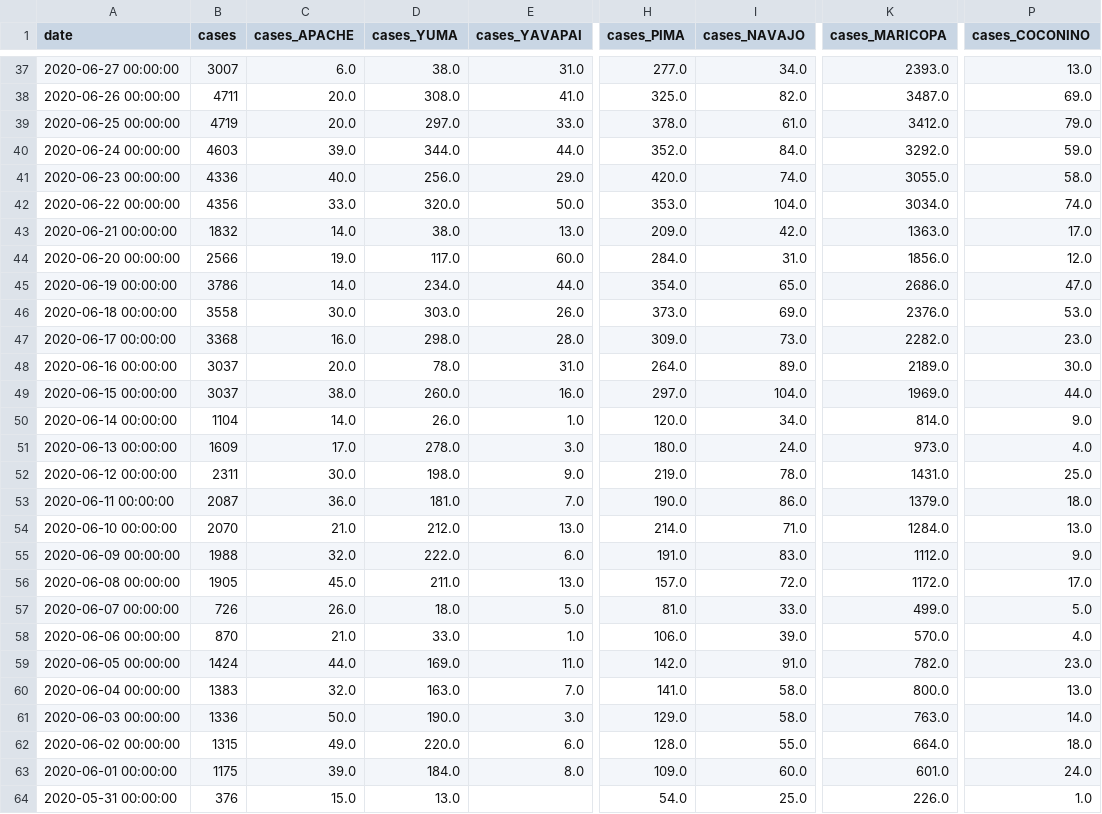
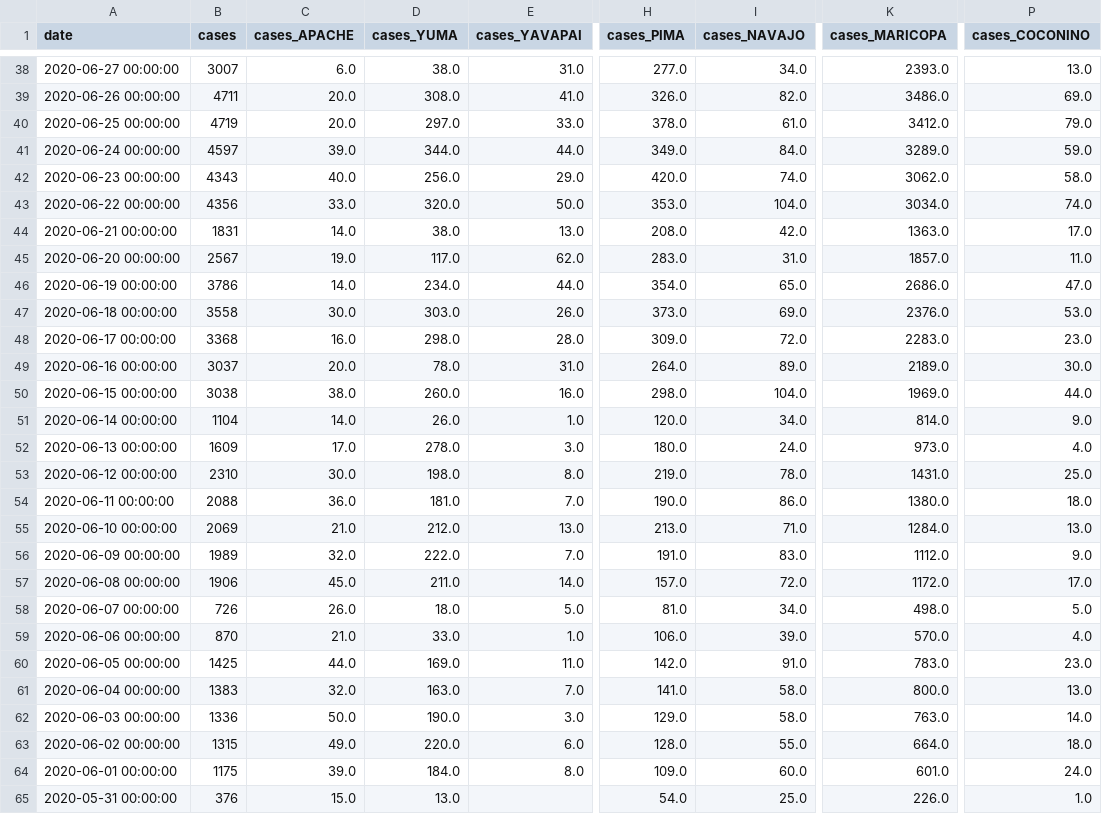
Before and after one commit to JamalJamesI/CovidAZData, a CSV file: AllCases2020-08-03.csv, drawn as a sheet; only a part is shown, gaps mark what is left out; addresses are those after the commit; the diff covers the shown part only; the diff names each change by its address in the sheet, - before the commit and + after, or states it on an @@ line.

Commit message:
Add files via upload

```diff
--- a/AllCases2020-08-03.csv
+++ b/AllCases2020-08-03.csv
-H39 (cases_PIMA): 325.0
+H39 (cases_PIMA): 326.0
-K39 (cases_MARICOPA): 3487.0
+K39 (cases_MARICOPA): 3486.0
-B41 (cases): 4603
+B41 (cases): 4597
-H41 (cases_PIMA): 352.0
+H41 (cases_PIMA): 349.0
-K41 (cases_MARICOPA): 3292.0
+K41 (cases_MARICOPA): 3289.0
-B42 (cases): 4336
+B42 (cases): 4343
-K42 (cases_MARICOPA): 3055.0
+K42 (cases_MARICOPA): 3062.0
-B44 (cases): 1832
+B44 (cases): 1831
-H44 (cases_PIMA): 209.0
+H44 (cases_PIMA): 208.0
-B45 (cases): 2566
+B45 (cases): 2567
-E45 (cases_YAVAPAI): 60.0
+E45 (cases_YAVAPAI): 62.0
-H45 (cases_PIMA): 284.0
+H45 (cases_PIMA): 283.0
-K45 (cases_MARICOPA): 1856.0
+K45 (cases_MARICOPA): 1857.0
-P45 (cases_COCONINO): 12.0
+P45 (cases_COCONINO): 11.0
-I48 (cases_NAVAJO): 73.0
+I48 (cases_NAVAJO): 72.0
-K48 (cases_MARICOPA): 2282.0
+K48 (cases_MARICOPA): 2283.0
-B50 (cases): 3037
+B50 (cases): 3038
-H50 (cases_PIMA): 297.0
+H50 (cases_PIMA): 298.0
-B53 (cases): 2311
+B53 (cases): 2310
-E53 (cases_YAVAPAI): 9.0
+E53 (cases_YAVAPAI): 8.0
-B54 (cases): 2087
+B54 (cases): 2088
-K54 (cases_MARICOPA): 1379.0
+K54 (cases_MARICOPA): 1380.0
-B55 (cases): 2070
+B55 (cases): 2069
-H55 (cases_PIMA): 214.0
+H55 (cases_PIMA): 213.0
-B56 (cases): 1988
+B56 (cases): 1989
-E56 (cases_YAVAPAI): 6.0
+E56 (cases_YAVAPAI): 7.0
-B57 (cases): 1905
+B57 (cases): 1906
-E57 (cases_YAVAPAI): 13.0
+E57 (cases_YAVAPAI): 14.0
-I58 (cases_NAVAJO): 33.0
+I58 (cases_NAVAJO): 34.0
-K58 (cases_MARICOPA): 499.0
+K58 (cases_MARICOPA): 498.0
-B60 (cases): 1424
+B60 (cases): 1425
-K60 (cases_MARICOPA): 782.0
+K60 (cases_MARICOPA): 783.0
```
Also changed, not shown: 1 added row and 161 edited cells elsewhere in this file.
